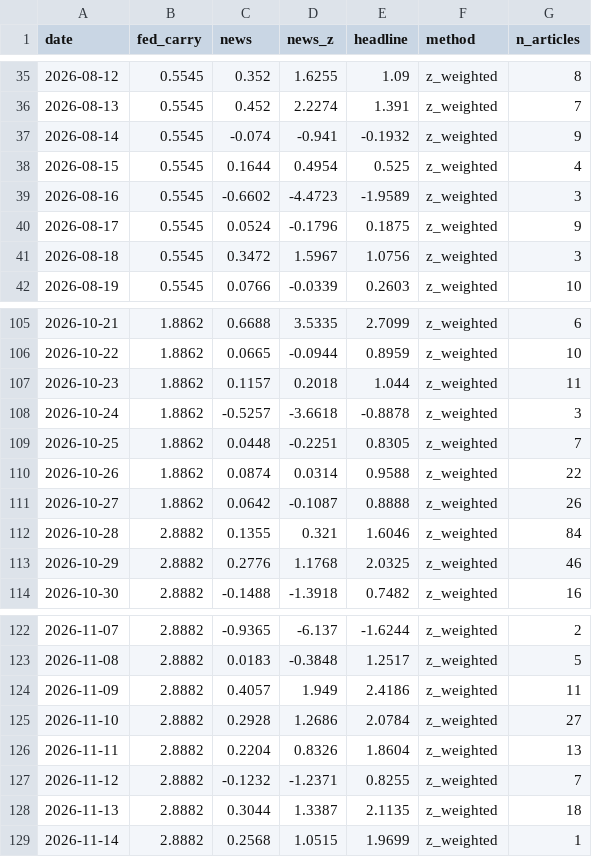
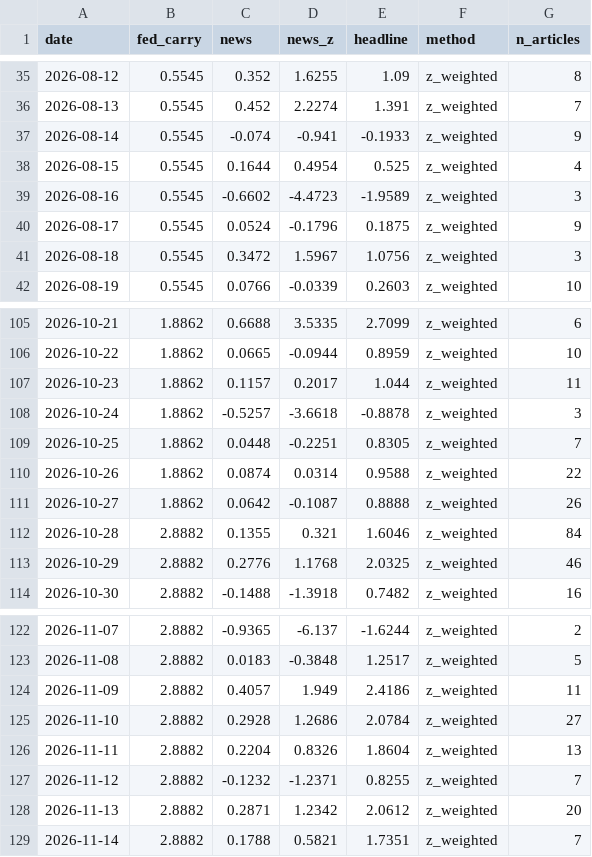
Before and after one commit to 2026-AICP/fomc-sentiment-agents, a CSV file: outputs/daily_headline.csv, drawn as a sheet; only a part is shown, gaps mark what is left out.

```diff
--- a/outputs/daily_headline.csv
+++ b/outputs/daily_headline.csv
@@ -36,3 +36,3 @@ date,fed_carry,news,news_z,headline,method,n_articles
 2026-08-13,0.5545,0.452,2.2274,1.391,z_weighted,7
-2026-08-14,0.5545,-0.074,-0.941,-0.1932,z_weighted,9
+2026-08-14,0.5545,-0.074,-0.941,-0.1933,z_weighted,9
 2026-08-15,0.5545,0.1644,0.4954,0.525,z_weighted,4
@@ -106,3 +106,3 @@ date,fed_carry,news,news_z,headline,method,n_articles
 2026-10-22,1.8862,0.0665,-0.0944,0.8959,z_weighted,10
-2026-10-23,1.8862,0.1157,0.2018,1.044,z_weighted,11
+2026-10-23,1.8862,0.1157,0.2017,1.044,z_weighted,11
 2026-10-24,1.8862,-0.5257,-3.6618,-0.8878,z_weighted,3
@@ -127,3 +127,3 @@ date,fed_carry,news,news_z,headline,method,n_articles
 2026-11-12,2.8882,-0.1232,-1.2371,0.8255,z_weighted,7
-2026-11-13,2.8882,0.3044,1.3387,2.1135,z_weighted,18
-2026-11-14,2.8882,0.2568,1.0515,1.9699,z_weighted,1
+2026-11-13,2.8882,0.2871,1.2342,2.0612,z_weighted,20
+2026-11-14,2.8882,0.1788,0.5821,1.7351,z_weighted,7
```
Also changed, not shown: outputs/daily_signals.csv, outputs/news_index_live.csv, 10 other files.
